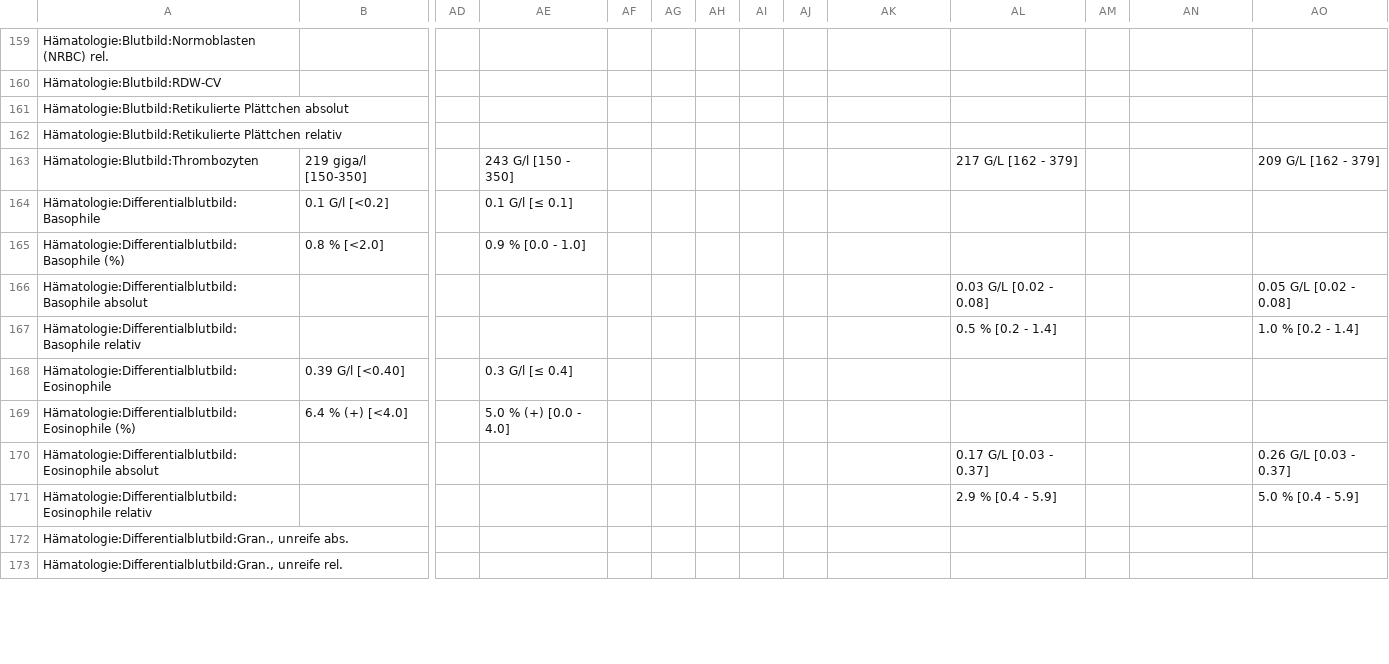
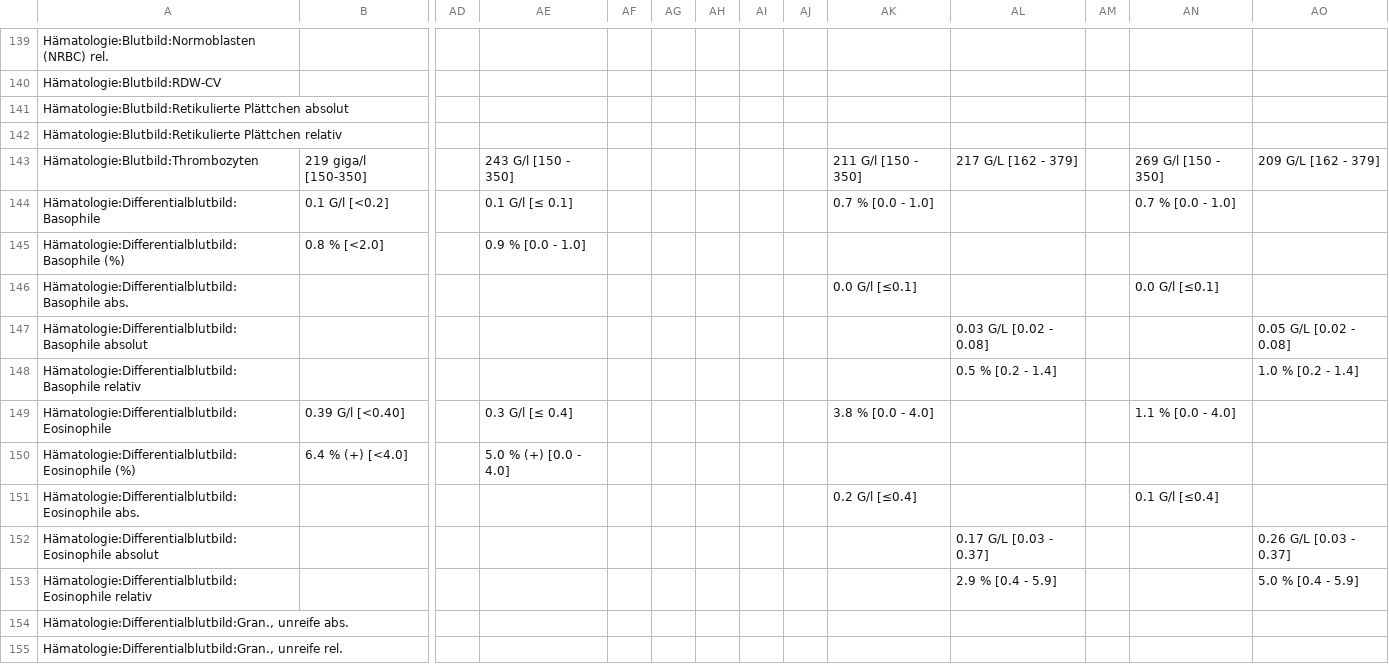
Before and after one commit to ympoglag/biomarkers, a TSV file: biomarkers.tsv, drawn as a sheet; only a part is shown, gaps mark what is left out; addresses are those after the commit; rows hold the shown columns only; the diff covers the shown part only; the diff names each change by its address in the sheet, - before the commit and + after, or states it on an @@ line.

```diff
--- a/biomarkers.tsv
+++ b/biomarkers.tsv
-AK143: (empty)
+AK143: 211 G/l [150 - 350]
-AN143: (empty)
+AN143: 269 G/l [150 - 350]
-AK144: (empty)
+AK144: 0.7 % [0.0 - 1.0]
-AN144: (empty)
+AN144: 0.7 % [0.0 - 1.0]
+row 146: Hämatologie:Differentialblutbild:Basophile abs. |  |  |  |  |  |  |  |  | 0.0 G/l [≤0.1] |  |  | 0.0 G/l [≤0.1]
-AK149: (empty)
+AK149: 3.8 % [0.0 - 4.0]
-AN149: (empty)
+AN149: 1.1 % [0.0 - 4.0]
+row 151: Hämatologie:Differentialblutbild:Eosinophile abs. |  |  |  |  |  |  |  |  | 0.2 G/l [≤0.4] |  |  | 0.1 G/l [≤0.4]
```
Also changed, not shown: 5 added rows, 21 removed rows and 23 edited cells elsewhere in this file, 2 other files.
